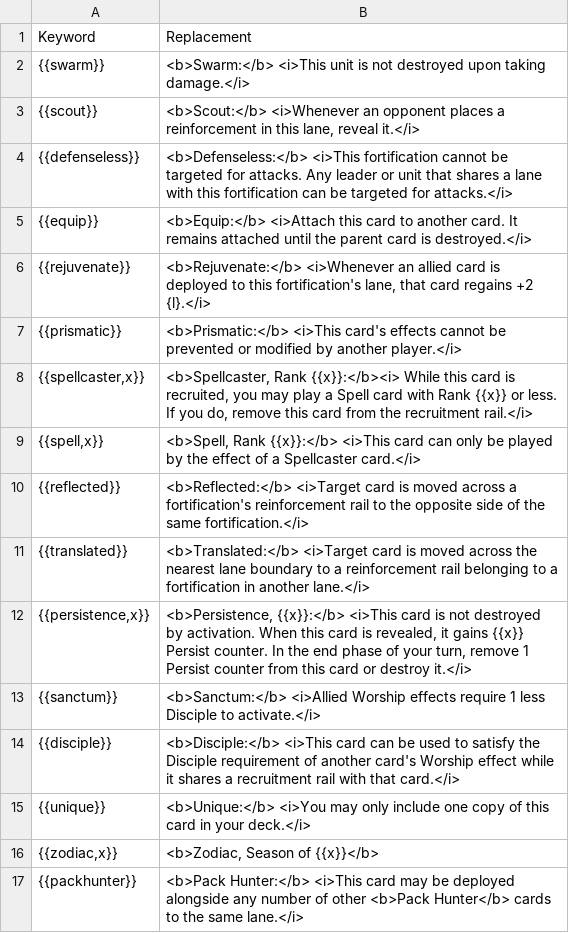
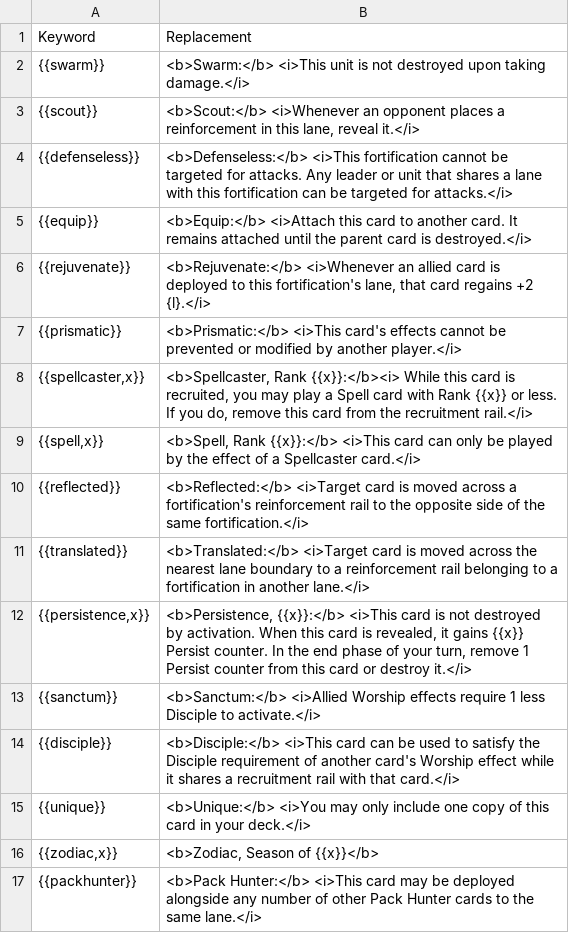
Before and after one commit to tleecsm/VoVTCG, a CSV file: www/data/keywords.csv, drawn as a sheet.

```diff
--- a/www/data/keywords.csv
+++ b/www/data/keywords.csv
@@ -16,2 +16,2 @@ Keyword,Replacement
 "{{zodiac,x}}","<b>Zodiac, Season of {{x}}</b>"
-{{packhunter}},<b>Pack Hunter:</b> <i>This card may be deployed alongside any number of other <b>Pack Hunter</b> cards to the same lane.</i>
+{{packhunter}},<b>Pack Hunter:</b> <i>This card may be deployed alongside any number of other Pack Hunter cards to the same lane.</i>
```
Also changed, not shown: www/data/cardcreator.csv, 1 other file.
